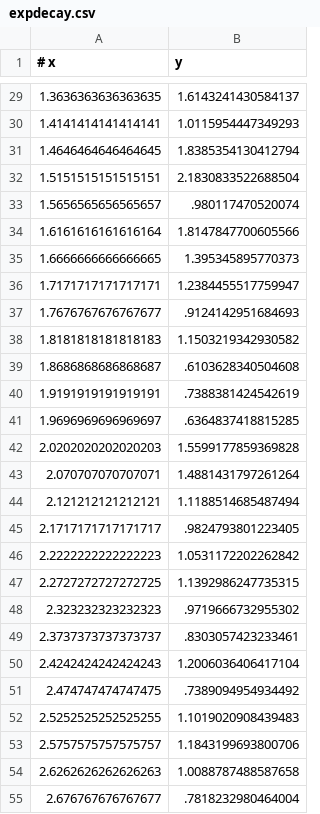
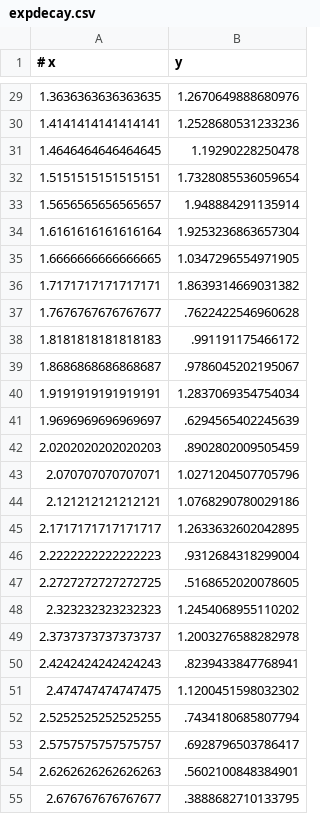
Before and after one commit to swt30/ioa-julia-tutorials, a CSV file: data/expdecay.csv, drawn as a sheet; only a part is shown, gaps mark what is left out; the diff covers the shown part only.

```diff
--- a/data/expdecay.csv
+++ b/data/expdecay.csv
@@ -29,27 +29,27 @@
-1.3636363636363635,1.6143241430584137
-1.4141414141414141,1.0115954447349293
-1.4646464646464645,1.8385354130412794
-1.5151515151515151,2.1830833522688504
-1.5656565656565657,.980117470520074
-1.6161616161616164,1.8147847700605566
-1.6666666666666665,1.395345895770373
-1.7171717171717171,1.2384455517759947
-1.7676767676767677,.9124142951684693
-1.8181818181818183,1.1503219342930582
-1.8686868686868687,.6103628340504608
-1.9191919191919191,.7388381424542619
-1.9696969696969697,.6364837418815285
-2.0202020202020203,1.5599177859369828
-2.070707070707071,1.4881431797261264
-2.121212121212121,1.1188514685487494
-2.1717171717171717,.9824793801223405
-2.2222222222222223,1.0531172202262842
-2.2727272727272725,1.1392986247735315
-2.323232323232323,.9719666732955302
-2.3737373737373737,.8303057423233461
-2.4242424242424243,1.2006036406417104
-2.474747474747475,.7389094954934492
-2.5252525252525255,1.1019020908439483
-2.5757575757575757,1.1843199693800706
-2.6262626262626263,1.0088787488587658
-2.676767676767677,.7818232980464004
+1.3636363636363635,1.2670649888680976
+1.4141414141414141,1.2528680531233236
+1.4646464646464645,1.19290228250478
+1.5151515151515151,1.7328085536059654
+1.5656565656565657,1.948884291135914
+1.6161616161616164,1.9253236863657304
+1.6666666666666665,1.0347296554971905
+1.7171717171717171,1.8639314669031382
+1.7676767676767677,.7622422546960628
+1.8181818181818183,.991191175466172
+1.8686868686868687,.9786045202195067
+1.9191919191919191,1.2837069354754034
+1.9696969696969697,.6294565402245639
+2.0202020202020203,.8902802009505459
+2.070707070707071,1.0271204507705796
+2.121212121212121,1.0768290780029186
+2.1717171717171717,1.2633632602042895
+2.2222222222222223,.9312684318299004
+2.2727272727272725,.5168652020078605
+2.323232323232323,1.2454068955110202
+2.3737373737373737,1.2003276588282978
+2.4242424242424243,.8239433847768941
+2.474747474747475,1.1200451598032302
+2.5252525252525255,.7434180685807794
+2.5757575757575757,.6928796503786417
+2.6262626262626263,.5602100848384901
+2.676767676767677,.3888682710133795
```
Also changed, not shown: 73 edited cells elsewhere in this file, 4 other files.
